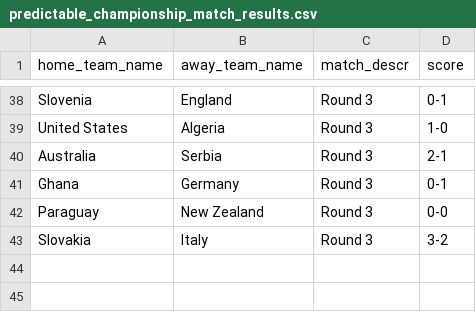
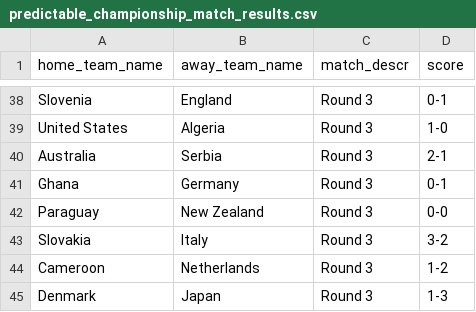
Before and after one commit to torehau/contestadors, a CSV file: lib/tasks/predictable_championship_match_results.csv, drawn as a sheet; only a part is shown, gaps mark what is left out; the diff names each change by its address in the sheet, - before the commit and + after, or states it on an @@ line.

Commit message:
group E final matches, table and teams in Round of 16

```diff
--- a/lib/tasks/predictable_championship_match_results.csv
+++ b/lib/tasks/predictable_championship_match_results.csv
+row 44: Cameroon | Netherlands | Round 3 | 1-2
+row 45: Denmark | Japan | Round 3 | 1-3
```
Also changed, not shown: lib/tasks/predictable_championship_group_positions.csv, lib/tasks/predictable_championship_stage_teams.csv, 1 other file.
